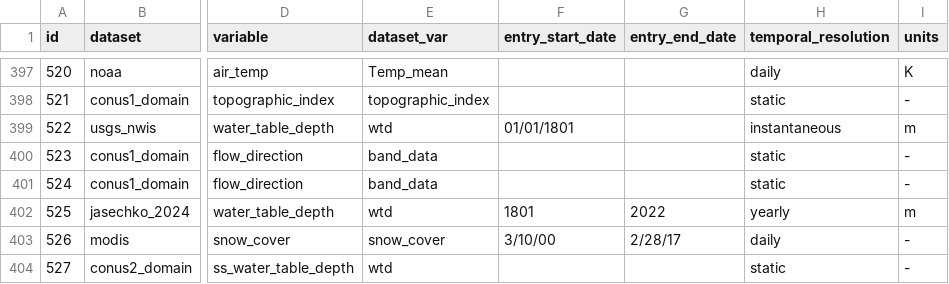
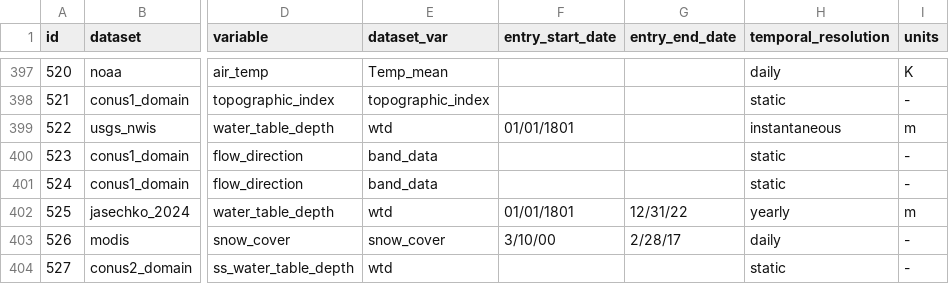
Before and after one commit to hydroframe/hf_hydrodata, a CSV file: src/hf_hydrodata/model/data_catalog_entry.csv, drawn as a sheet; only a part is shown, gaps mark what is left out; the diff names each change by its address in the sheet, - before the commit and + after, or states it on an @@ line.

Commit message:
expand dates to include month and day

```diff
--- a/src/hf_hydrodata/model/data_catalog_entry.csv
+++ b/src/hf_hydrodata/model/data_catalog_entry.csv
-F402 (entry_start_date): 1801
+F402 (entry_start_date): 01/01/1801
-G402 (entry_end_date): 2022
+G402 (entry_end_date): 12/31/22
```
Also changed, not shown: 1 other file.
